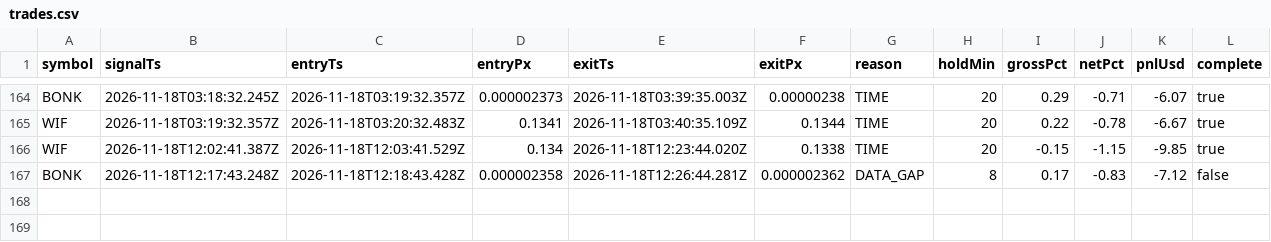
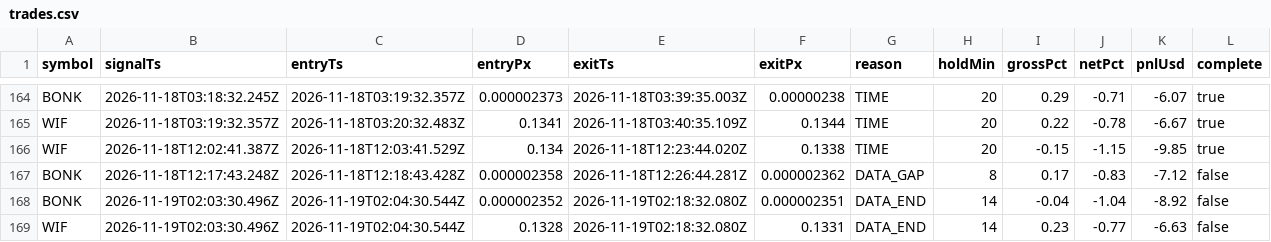
Before and after one commit to jyofst/jyofst.github.io, a CSV file: sim/trades.csv, drawn as a sheet; only a part is shown, gaps mark what is left out.

```diff
--- a/sim/trades.csv
+++ b/sim/trades.csv
@@ -167 +167,3 @@ WIF,2026-11-18T12:02:41.387Z,2026-11-18T12:03:41.529Z,0.134,2026-11-18T12:23:44.
 BONK,2026-11-18T12:17:43.248Z,2026-11-18T12:18:43.428Z,0.000002358,2026-11-18T12:26:44.281Z,0.000002362,DATA_GAP,8,0.17,-0.83,-7.12,false
+BONK,2026-11-19T02:03:30.496Z,2026-11-19T02:04:30.544Z,0.000002352,2026-11-19T02:18:32.080Z,0.000002351,DATA_END,14,-0.04,-1.04,-8.92,false
+WIF,2026-11-19T02:03:30.496Z,2026-11-19T02:04:30.544Z,0.1328,2026-11-19T02:18:32.080Z,0.1331,DATA_END,14,0.23,-0.77,-6.63,false
```
Also changed, not shown: 4 other files.
